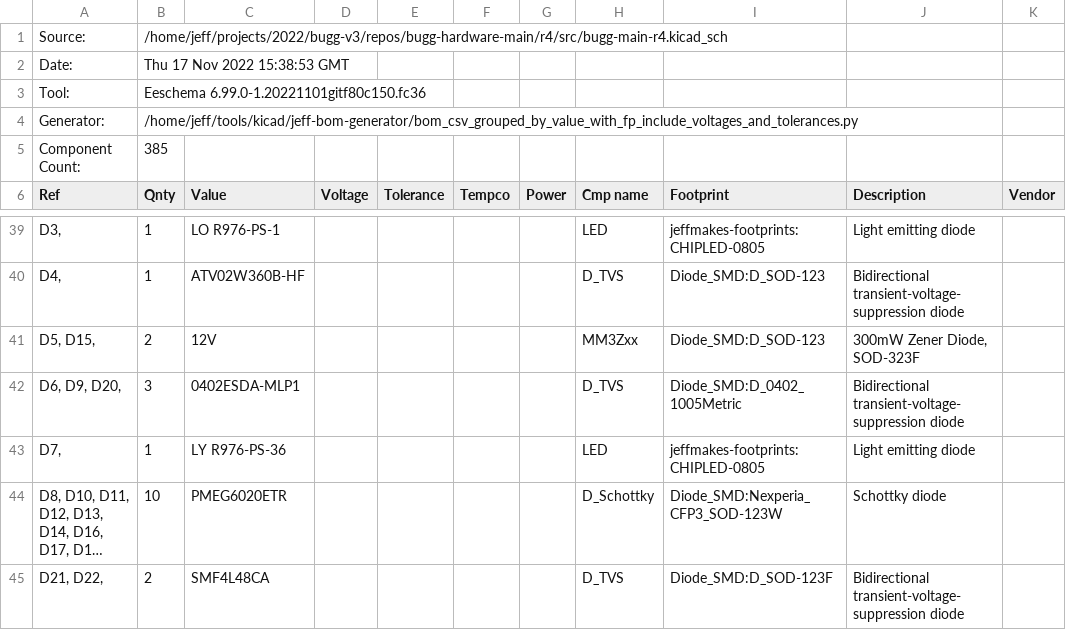
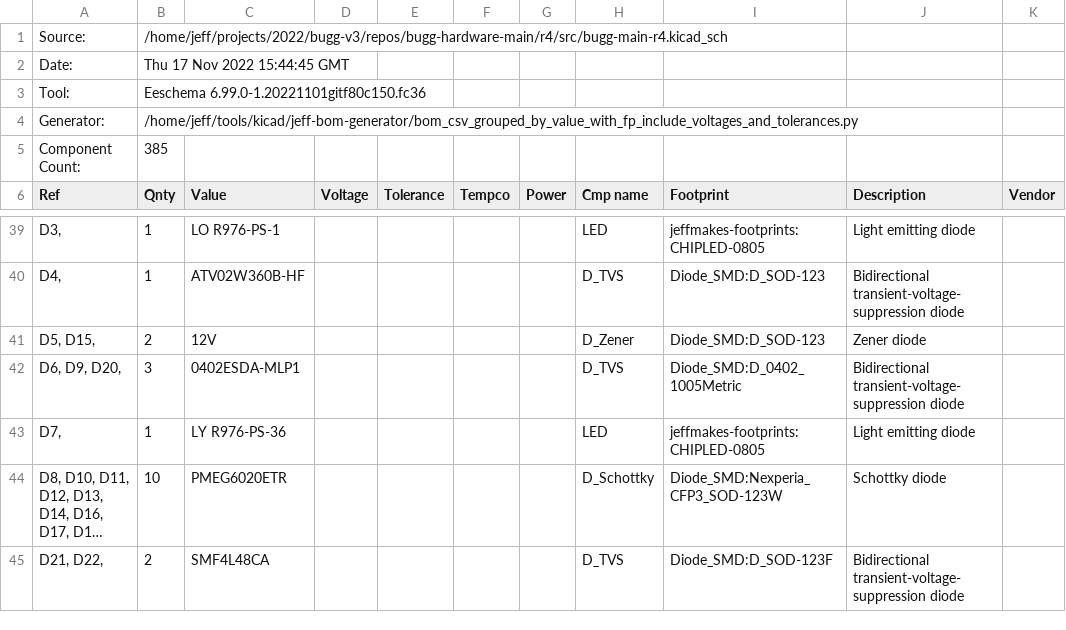
Before and after one commit to bugg-resources/bugg-hardware-main, a CSV file: r4/build/bugg-main-r4-bom/bugg-main-r4.csv, drawn as a sheet; only a part is shown, gaps mark what is left out; long unchanged cells end in ….

Commit message:
Replace weird zener symbol with generic one

```diff
--- a/r4/build/bugg-main-r4-bom/bugg-main-r4.csv
+++ b/r4/build/bugg-main-r4-bom/bugg-main-r4.csv
@@ -1,3 +1,3 @@
 "Source:","/home/jeff/projects/2022/bugg-v3/repos/bugg-hardware-main/r4/src/bugg-main-r4.kicad_sch"
-"Date:","Thu 17 Nov 2022 15:38:53 GMT"
+"Date:","Thu 17 Nov 2022 15:44:45 GMT"
 "Tool:","Eeschema 6.99.0-1.20221101gitf80c150.fc36"
@@ -40,3 +40,3 @@
 "D4, ","1","ATV02W360B-HF","","","","","D_TVS","Diode_SMD:D_SOD-123","Bidirectional transient-voltage-suppression diode",""
-"D5, D15, ","2","12V","","","","","MM3Zxx","Diode_SMD:D_SOD-123","300mW Zener Diode, SOD-323F",""
+"D5, D15, ","2","12V","","","","","D_Zener","Diode_SMD:D_SOD-123","Zener diode",""
 "D6, D9, D20, ","3","0402ESDA-MLP1","","","","","D_TVS","Diode_SMD:D_0402_1005Metric","Bidirectional transient-voltage-suppression diode",""
```
Also changed, not shown: 4 other files.
